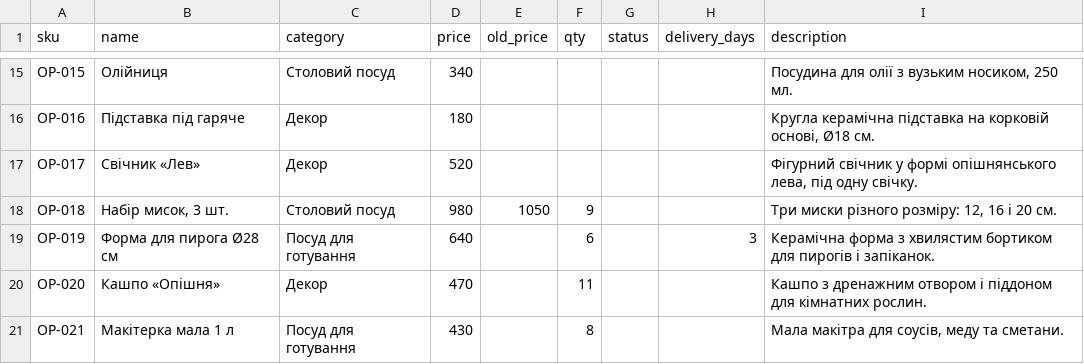
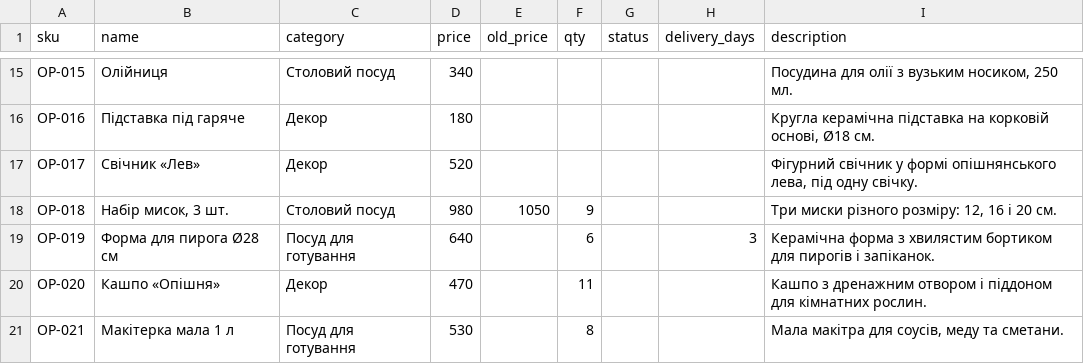
Before and after one commit to vnesterenko-tech/vnesterenko-tech.github.io, a CSV file: products.csv, drawn as a sheet; only a part is shown, gaps mark what is left out.

Commit message:
Update products.csv

```diff
--- a/products.csv
+++ b/products.csv
@@ -20,2 +20,2 @@ OP-019,Форма для пирога Ø28 см,Посуд для готуван
 OP-020,Кашпо «Опішня»,Декор,470,,11,,,Кашпо з дренажним отвором і піддоном для кімнатних рослин.
-OP-021,Макітерка мала 1 л,Посуд для готування,430,,8,,,"Мала макітра для соусів, меду та сметани."
+OP-021,Макітерка мала 1 л,Посуд для готування,530,,8,,,"Мала макітра для соусів, меду та сметани."
```
